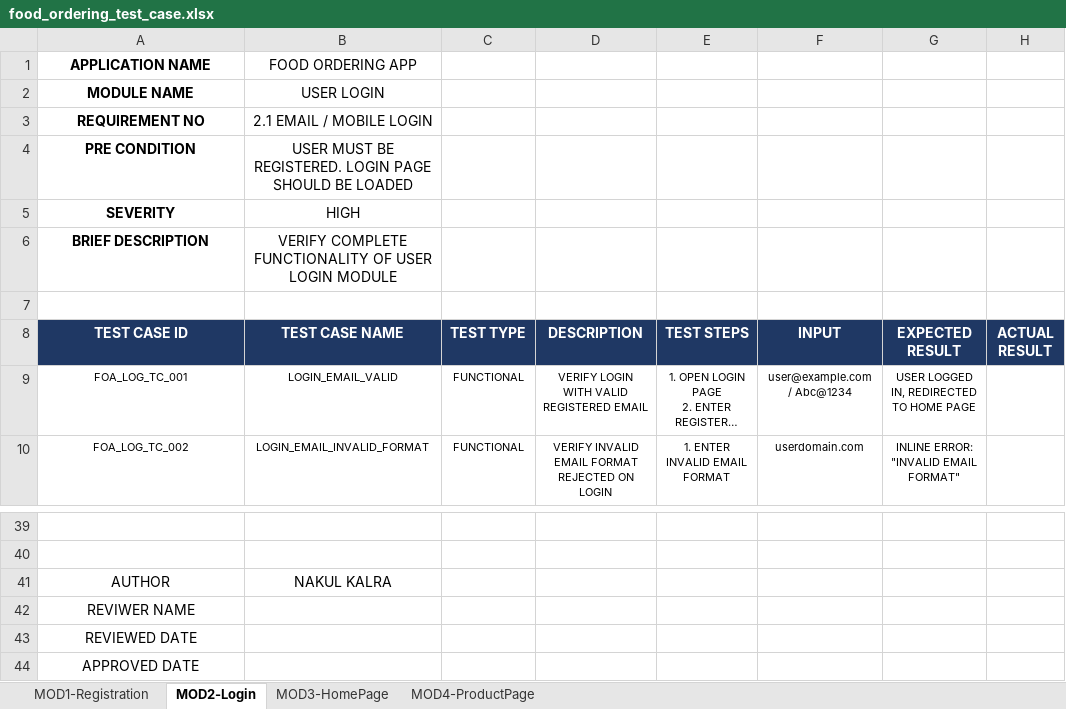
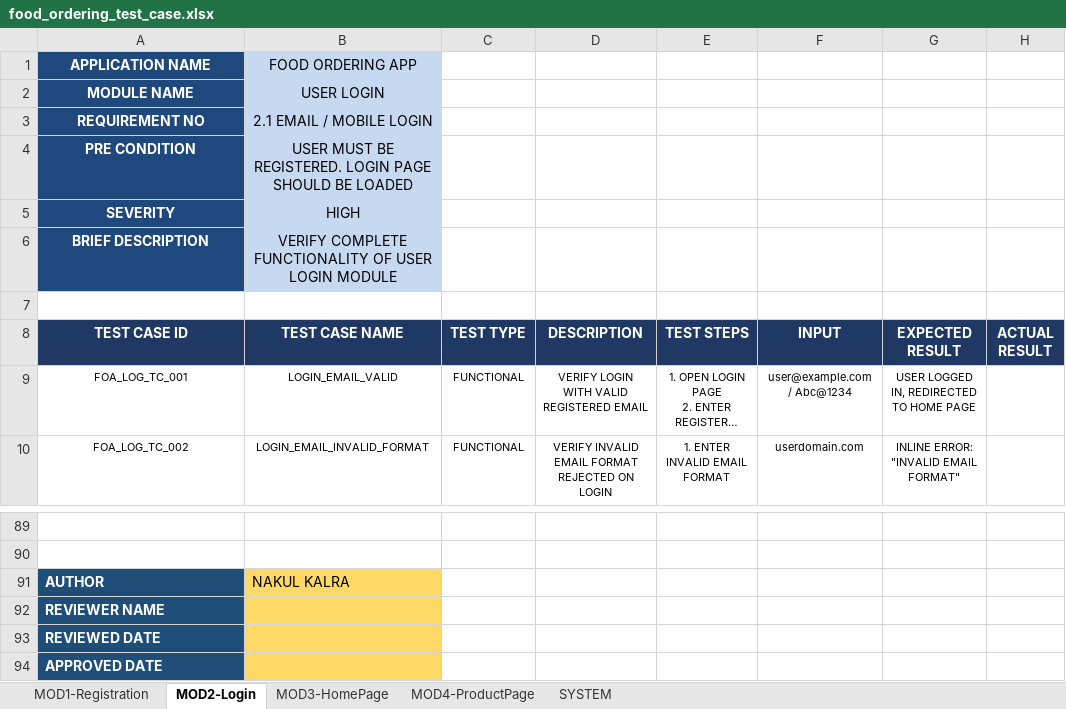
Before and after one commit to nakulkalra/Capgemini-testing, an Excel workbook: food_ordering_test_case.xlsx, sheet MOD2-Login, drawn as a sheet; only a part is shown, gaps mark what is left out; long unchanged cells end in …; values as stored, in another font and other column widths than the file's, no borders; table styles not drawn; addresses are those after the commit; the diff covers the shown part only; the diff names each change by its address in the sheet, - before the commit and + after, or states it on an @@ line.

```diff
--- a/food_ordering_test_case.xlsx (sheet MOD2-Login)
+++ b/food_ordering_test_case.xlsx (sheet MOD2-Login)
+sheet tab: SYSTEM
@@ A1:A6 fill: none → #1F497D, text colour: black → #FFFFFF @@
-B1:B6 fill: none
+B1:B6 fill: #C6D9F1
-A91:A94 text colour: black
+A91:A94 text colour: #FFFFFF
-A91:B91 alignment: center
+A91:B91 alignment: left
@@ A91:A94 fill: none → #1F4E79, bold: off → on @@
-B91:B94 fill: none
+B91:B94 fill: #FFD966
-A92 (TEST CASE ID): REVIWER NAME
+A92 (TEST CASE ID): REVIEWER NAME
-A92:A94 alignment: center
+A92:A94 alignment: left
```
Also changed, not shown: 50 added rows elsewhere in this sheet, sheet MOD4-ProductPage, sheet MOD1-Registration, sheet MOD3-HomePage.
